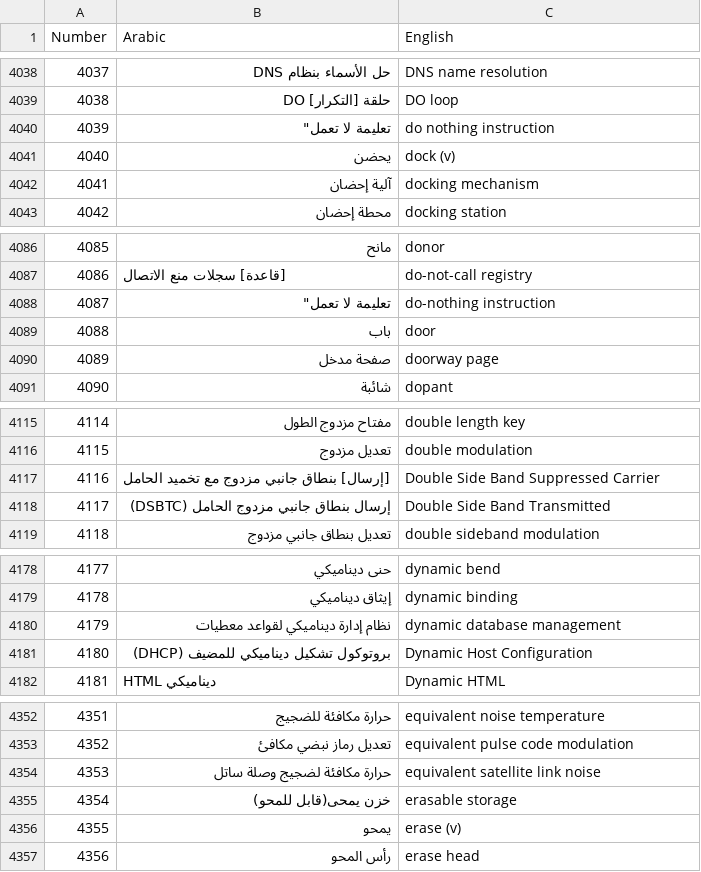
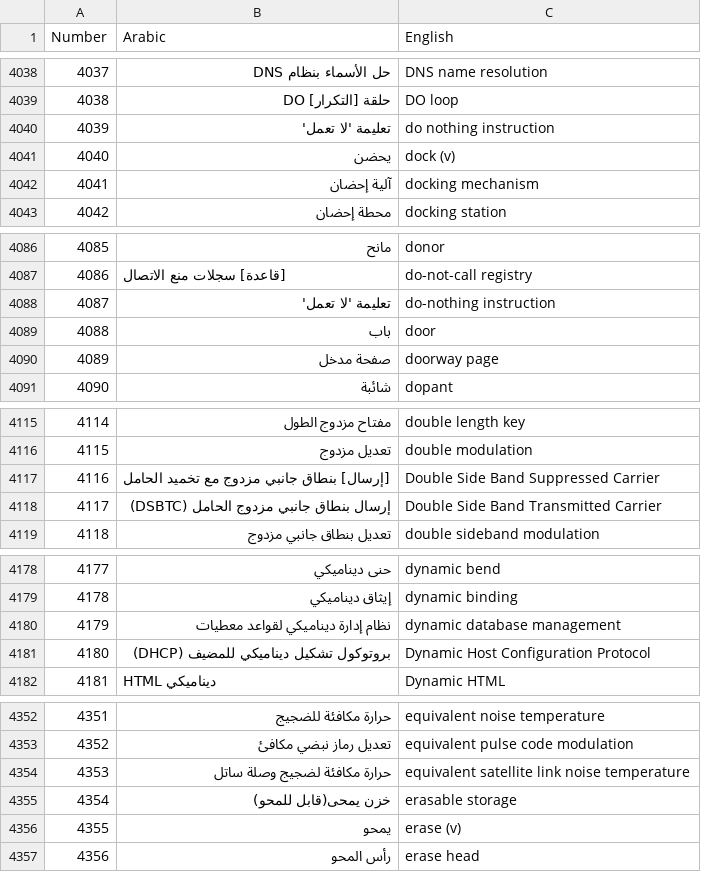
Before and after one commit to bxra2/7aweet, a CSV file: csv/مطبوعات مجمع اللغة العربية بدمشق/قائمة مصطلحات المعلوماتية.csv, drawn as a sheet; only a part is shown, gaps mark what is left out; the diff covers the shown part only.

```diff
--- a/csv/مطبوعات مجمع اللغة العربية بدمشق/قائمة مصطلحات المعلوماتية.csv
+++ b/csv/مطبوعات مجمع اللغة العربية بدمشق/قائمة مصطلحات المعلوماتية.csv
@@ -4039,3 +4039,3 @@ Number,Arabic,English
 4038,حلقة [التكرار] DO,DO loop
-4039,"تعليمة "لا تعمل",do nothing instruction
+4039,تعليمة 'لا تعمل',do nothing instruction
 4040,يحضن,dock (v)
@@ -4087,3 +4087,3 @@ Number,Arabic,English
 4086,[قاعدة] سجلات منع الاتصال,do-not-call registry
-4087,"تعليمة "لا تعمل",do-nothing instruction
+4087,تعليمة 'لا تعمل',do-nothing instruction
 4088,باب,door
@@ -4117,3 +4117,3 @@ Number,Arabic,English
 4116,[إرسال] بنطاق جانبي مزدوج مع تخميد الحامل,Double Side Band Suppressed Carrier
-4117,إرسال بنطاق جانبي مزدوج الحامل (DSBTC),Double Side Band Transmitted
+4117,إرسال بنطاق جانبي مزدوج الحامل (DSBTC),Double Side Band Transmitted Carrier
 4118,تعديل بنطاق جانبي مزدوج,double sideband modulation
@@ -4180,3 +4180,3 @@ Number,Arabic,English
 4179,نظام إدارة ديناميكي لقواعد معطيات,dynamic database management
-4180,بروتوكول تشكيل ديناميكي للمضيف (DHCP),Dynamic Host Configuration
+4180,بروتوكول تشكيل ديناميكي للمضيف (DHCP),Dynamic Host Configuration Protocol
 4181,HTML ديناميكي,Dynamic HTML
@@ -4353,3 +4353,3 @@ Number,Arabic,English
 4352,تعديل رماز نبضي مكافئ,equivalent pulse code modulation
-4353,حرارة مكافئة لضجيج وصلة ساتل,equivalent satellite link noise
+4353,حرارة مكافئة لضجيج وصلة ساتل,equivalent satellite link noise temperature
 4354,خزن يمحى(قابل للمحو),erasable storage
```
Also changed, not shown: 43 edited cells elsewhere in this file.
